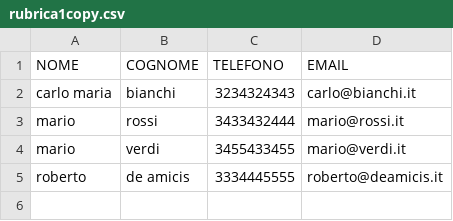
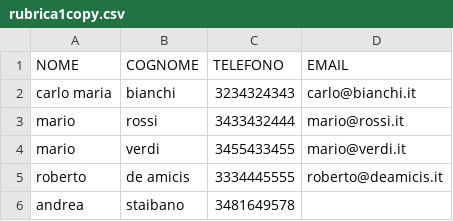
Before and after one commit to BeijeConsulting/Makemake, a CSV file: src/it/andrea/esercitazione/contatti/csvfiles/rubrica1copy.csv, drawn as a sheet; the diff names each change by its address in the sheet, - before the commit and + after, or states it on an @@ line.

```diff
--- a/src/it/andrea/esercitazione/contatti/csvfiles/rubrica1copy.csv
+++ b/src/it/andrea/esercitazione/contatti/csvfiles/rubrica1copy.csv
+row 6: andrea | staibano | 3481649578
```
Also changed, not shown: 4 other files.
